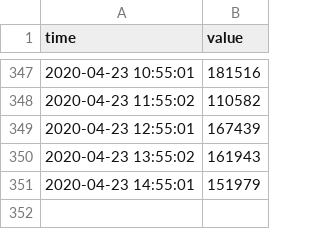
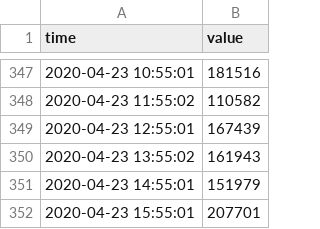
Before and after one commit to hkanezashi/GVTest, a CSV file: docs/data/youtube/youtube_count_All.csv, drawn as a sheet; only a part is shown, gaps mark what is left out; the diff names each change by its address in the sheet, - before the commit and + after, or states it on an @@ line.

Commit message:
Update data files

```diff
--- a/docs/data/youtube/youtube_count_All.csv
+++ b/docs/data/youtube/youtube_count_All.csv
+row 352: 2020-04-23 15:55:01 | 207701
```
Also changed, not shown: docs/data/youtube/youtube_count_JP-N-Entertainment.csv, docs/data/youtube/youtube_count_JP-Y-Entertainment.csv, 7 other files.
